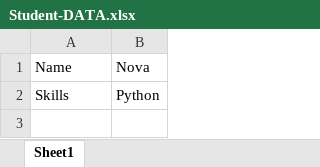
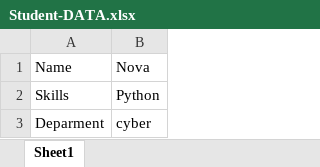
Before and after one commit to nova-2505/Practice_git, an Excel workbook: Student-DATA.xlsx, sheet Sheet1, drawn as a sheet; values as stored, in another font and other column widths than the file's, no borders; the diff names each change by its address in the sheet, - before the commit and + after, or states it on an @@ line.

Commit message:
added Student-DATA as excel file

```diff
--- a/Student-DATA.xlsx (sheet Sheet1)
+++ b/Student-DATA.xlsx (sheet Sheet1)
+row 3: Deparment | cyber
```
